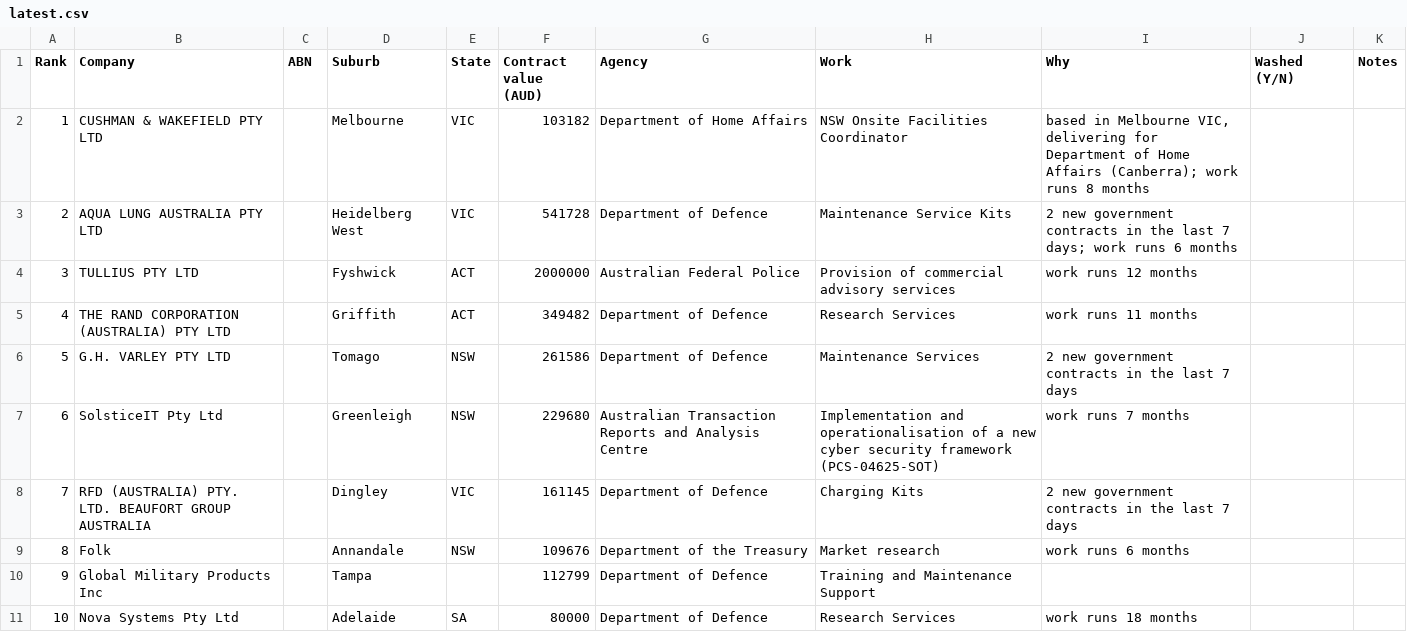
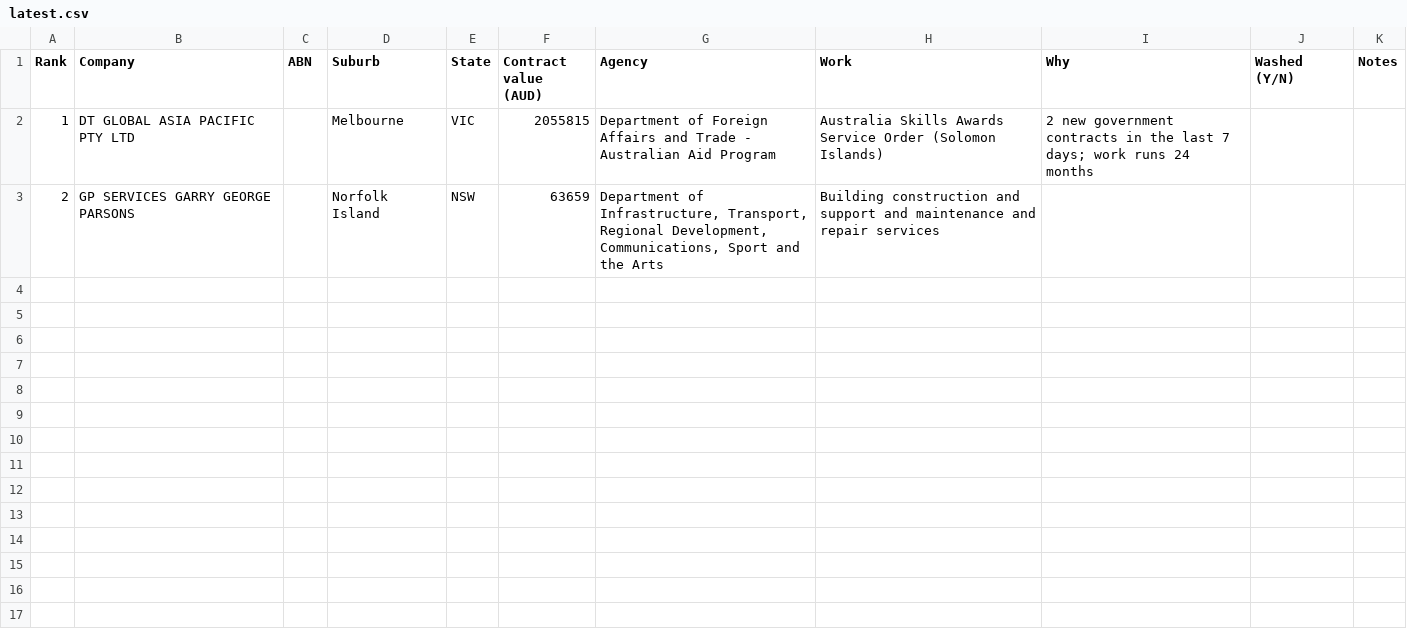
Before and after one commit to simonpatrickfarrugia-beep/site-factory, a CSV file: leads/latest.csv, drawn as a sheet.

Commit message:
Leads: daily call list [skip ci]

```diff
--- a/leads/latest.csv
+++ b/leads/latest.csv
@@ -1,11 +1,3 @@
 Rank,Company,ABN,Suburb,State,Contract value (AUD),Agency,Work,Why,Washed (Y/N),Notes
-1,CUSHMAN & WAKEFIELD PTY LTD,,Melbourne,VIC,103182,Department of Home Affairs,NSW Onsite Facilities Coordinator,"based in Melbourne VIC, delivering for Department of Home Affairs (Canberra); work runs 8 months",,
-2,AQUA LUNG AUSTRALIA PTY LTD,,Heidelberg West,VIC,541728,Department of Defence,Maintenance Service Kits,2 new government contracts in the last 7 days; work runs 6 months,,
-3,TULLIUS PTY LTD,,Fyshwick,ACT,2000000,Australian Federal Police,Provision of commercial advisory services,work runs 12 months,,
-4,THE RAND CORPORATION (AUSTRALIA) PTY LTD,,Griffith,ACT,349482,Department of Defence,Research Services,work runs 11 months,,
-5,G.H. VARLEY PTY LTD,,Tomago,NSW,261586,Department of Defence,Maintenance Services,2 new government contracts in the last 7 days,,
-6,SolsticeIT Pty Ltd,,Greenleigh,NSW,229680,Australian Transaction Reports and Analysis Centre,Implementation and operationalisation of a new cyber security framework (PCS-04625-SOT),work runs 7 months,,
-7,RFD (AUSTRALIA) PTY. LTD. BEAUFORT GROUP AUSTRALIA,,Dingley,VIC,161145,Department of Defence,Charging Kits,2 new government contracts in the last 7 days,,
-8,Folk,,Annandale,NSW,109676,Department of the Treasury,Market research,work runs 6 months,,
-9,Global Military Products Inc,,Tampa,,112799,Department of Defence,Training and Maintenance Support,,,
-10,Nova Systems Pty Ltd,,Adelaide,SA,80000,Department of Defence,Research Services,work runs 18 months,,
+1,DT GLOBAL ASIA PACIFIC PTY LTD,,Melbourne,VIC,2055815,Department of Foreign Affairs and Trade - Australian Aid Program,Australia Skills Awards Service Order (Solomon Islands),2 new government contracts in the last 7 days; work runs 24 months,,
+2,GP SERVICES GARRY GEORGE PARSONS,,Norfolk Island,NSW,63659,"Department of Infrastructure, Transport, Regional Development, Communications, Sport and the Arts",Building construction and support and maintenance and repair services,,,
```
Also changed, not shown: 3 other files.
